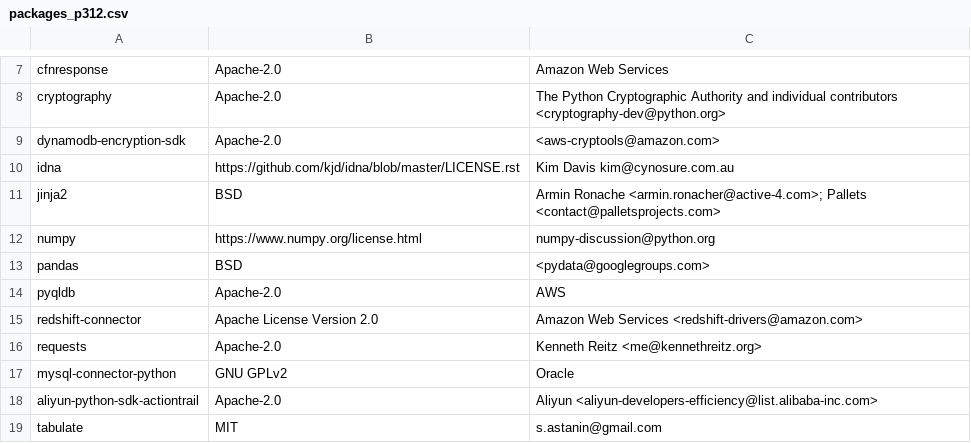
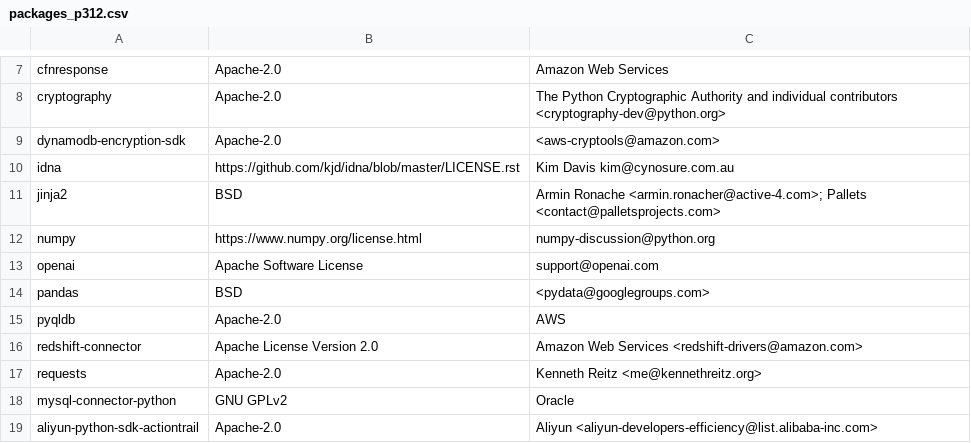
Before and after one commit to keithrozario/Klayers, a CSV file: pipeline/config/packages_p312.csv, drawn as a sheet; only a part is shown, gaps mark what is left out; the shorter side is filled out with more unchanged rows.

Commit message:
add openai (#502)

```diff
--- a/pipeline/config/packages_p312.csv
+++ b/pipeline/config/packages_p312.csv
@@ -12,2 +12,3 @@ jinja2,BSD,Armin Ronache <armin.ronacher@active-4.com>; Pallets <contact@pallets
 numpy,https://www.numpy.org/license.html,numpy-discussion@python.org
+openai,Apache Software License,support@openai.com
 pandas,BSD,<pydata@googlegroups.com>
```
